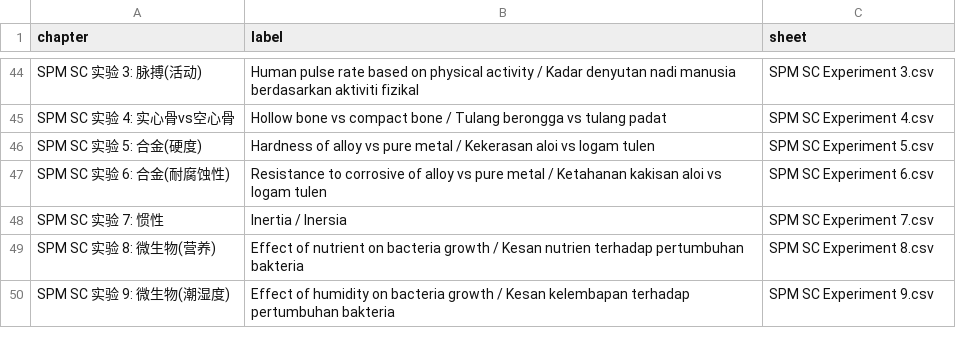
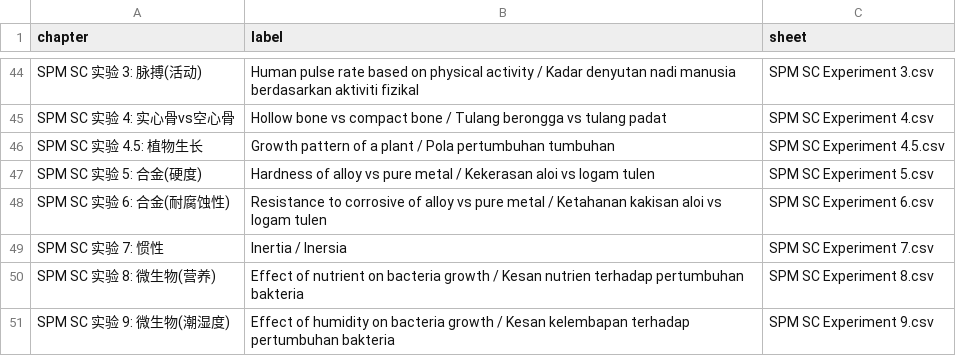
Before and after one commit to nobody0619/F5-SC, a CSV file: Chapters.csv, drawn as a sheet; only a part is shown, gaps mark what is left out; the diff names each change by its address in the sheet, - before the commit and + after, or states it on an @@ line.

```diff
--- a/Chapters.csv
+++ b/Chapters.csv
+row 46: SPM SC 实验 4.5: 植物生长 | Growth pattern of a plant / Pola pertumbuhan tumbuhan | SPM SC Experiment 4.5.csv
```
Also changed, not shown: 1 other file.
